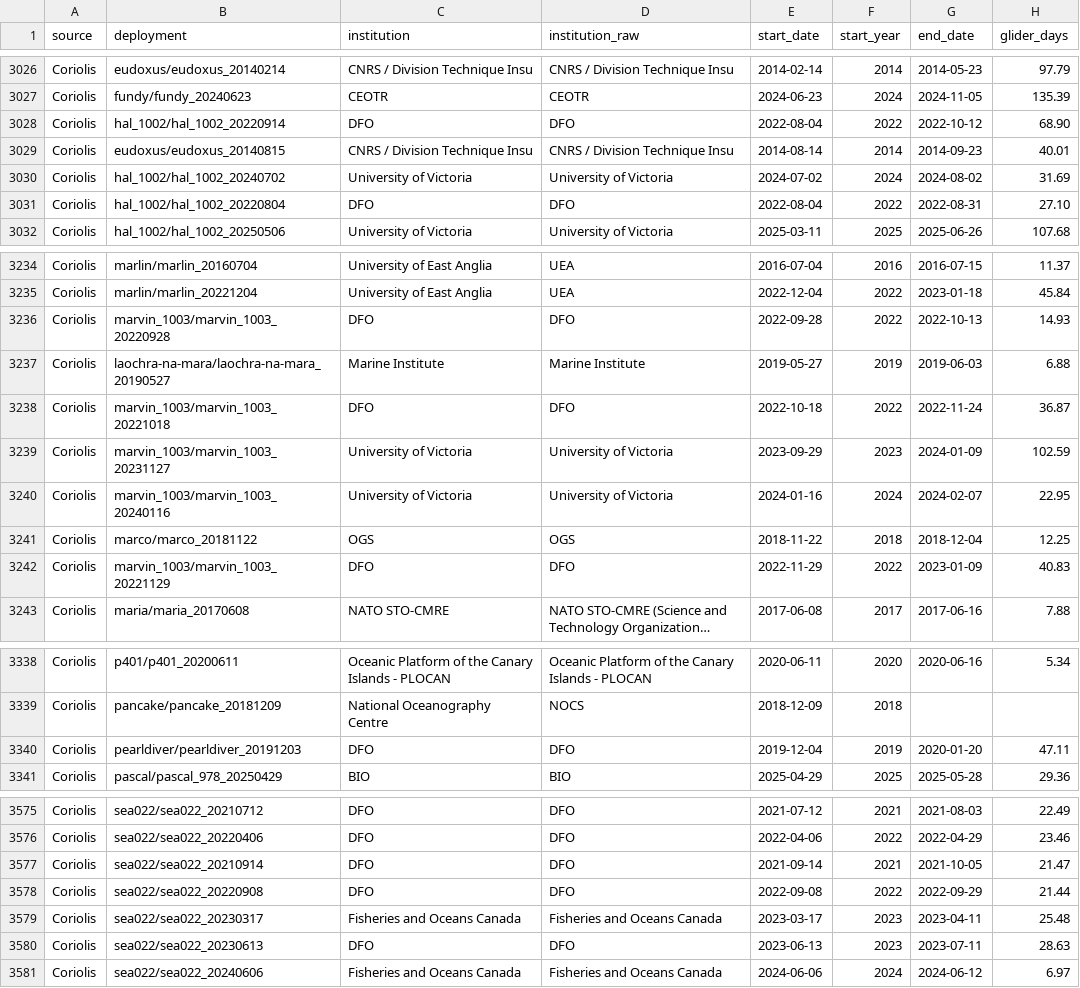
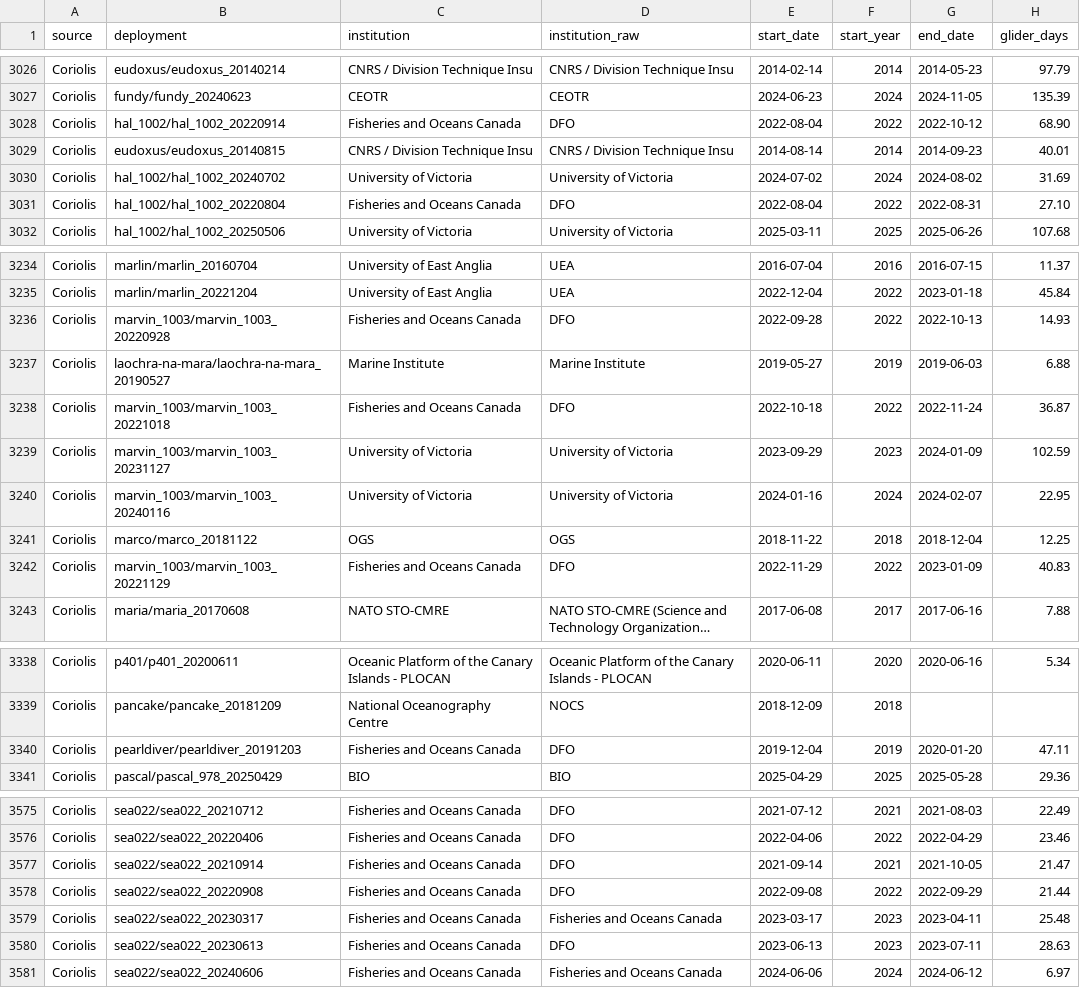
Before and after one commit to FiIipaCarvalho/og-dac-metadata, a CSV file: docs/data/glider_deployments.csv, drawn as a sheet; only a part is shown, gaps mark what is left out; long unchanged cells end in …; the diff covers the shown part only; the diff names each change by its address in the sheet, - before the commit and + after, or states it on an @@ line.

```diff
--- a/docs/data/glider_deployments.csv
+++ b/docs/data/glider_deployments.csv
-C3028 (institution): DFO
+C3028 (institution): Fisheries and Oceans Canada
-C3031 (institution): DFO
+C3031 (institution): Fisheries and Oceans Canada
-C3236 (institution): DFO
+C3236 (institution): Fisheries and Oceans Canada
-C3238 (institution): DFO
+C3238 (institution): Fisheries and Oceans Canada
-C3242 (institution): DFO
+C3242 (institution): Fisheries and Oceans Canada
-C3340 (institution): DFO
+C3340 (institution): Fisheries and Oceans Canada
-C3575:C3578 (institution): DFO
+C3575:C3578 (institution): Fisheries and Oceans Canada
-C3580 (institution): DFO
+C3580 (institution): Fisheries and Oceans Canada
```
Also changed, not shown: 87 edited cells elsewhere in this file, data/glider_deployments.csv, 5 other files.
